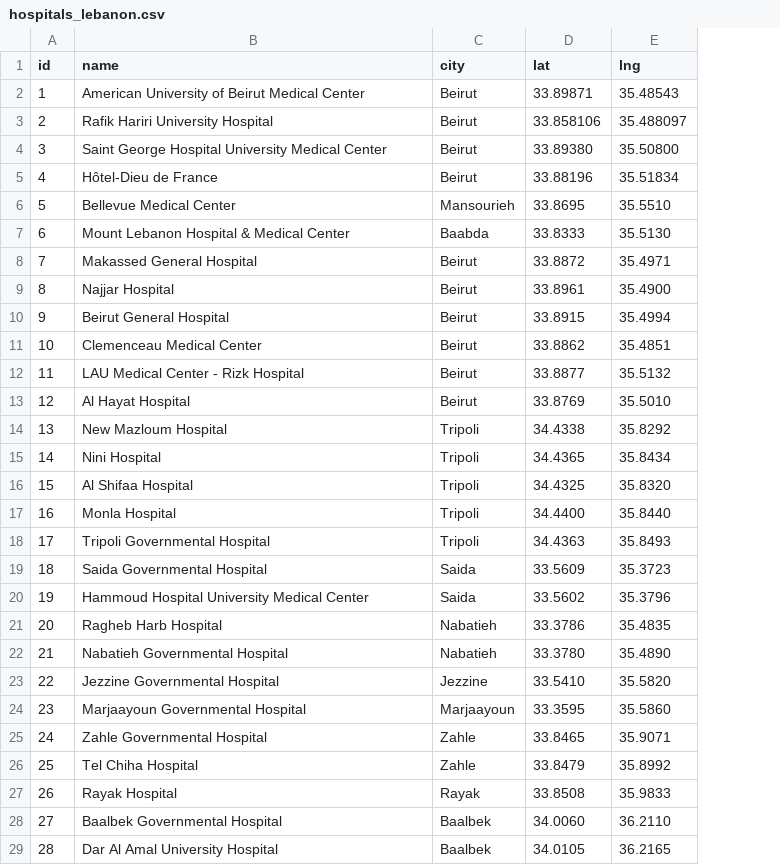
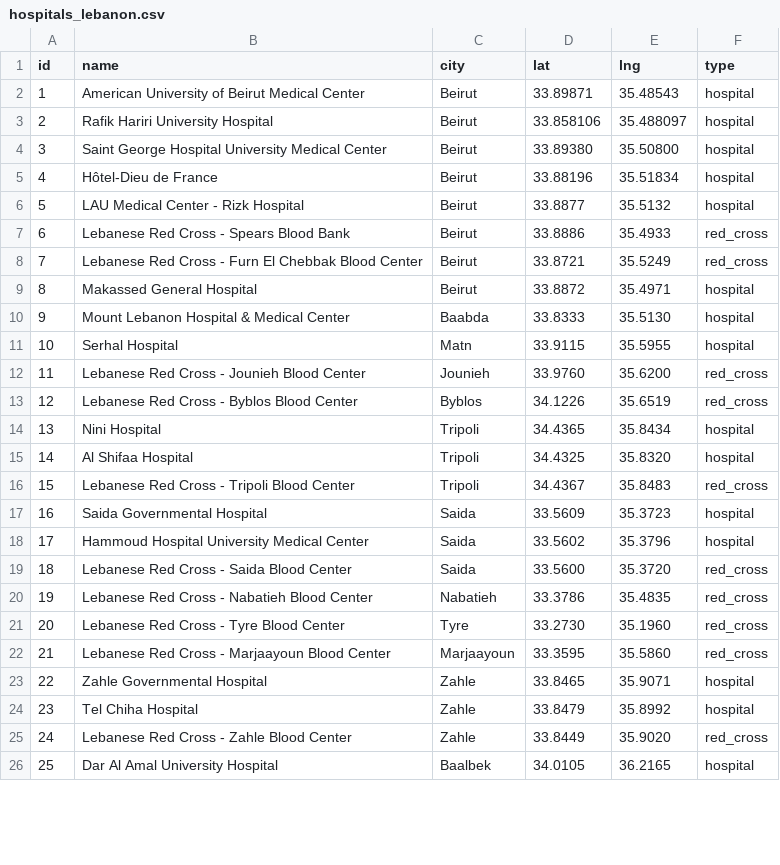
Before and after one commit to mkhaledlb/bloodride-backend, a CSV file: data/hospitals_lebanon.csv, drawn as a sheet; only a part is shown; removed rows and columns are numbered as before the commit, all else as after; the diff covers the shown part only; the diff names each change by its address in the sheet, - before the commit and + after, or states it on an @@ line.

Commit message:
Update hospitals_lebanon.csv

```diff
--- a/data/hospitals_lebanon.csv
+++ b/data/hospitals_lebanon.csv
+column F (type), rows 2-5: all hospital; row 10: hospital; rows 14-15: hospital | hospital; rows 17-18: hospital | hospital; row 20: red_cross; rows 22-24: red_cross | hospital | hospital; row 26: hospital
-row 6: 5 | Bellevue Medical Center | Mansourieh | 33.8695 | 35.5510
@@ row 12 moved to row 6: 5 @@
+row 7: 6 | Lebanese Red Cross - Spears Blood Bank | Beirut | 33.8886 | 35.4933 | red_cross
+row 8: 7 | Lebanese Red Cross - Furn El Chebbak Blood Center | Beirut | 33.8721 | 35.5249 | red_cross
@@ row 8 moved to row 9: 8 @@
@@ column A (id) renumbered between rows 10 and 33 @@
-row 9: 8 | Najjar Hospital | Beirut | 33.8961 | 35.4900
-row 10: 9 | Beirut General Hospital | Beirut | 33.8915 | 35.4994
-row 11: 10 | Clemenceau Medical Center | Beirut | 33.8862 | 35.4851
-row 13: 12 | Al Hayat Hospital | Beirut | 33.8769 | 35.5010
-row 14: 13 | New Mazloum Hospital | Tripoli | 34.4338 | 35.8292
@@ row 40 moved to row 11: 10 @@
+row 12: 11 | Lebanese Red Cross - Jounieh Blood Center | Jounieh | 33.9760 | 35.6200 | red_cross
+row 13: 12 | Lebanese Red Cross - Byblos Blood Center | Byblos | 34.1226 | 35.6519 | red_cross
-row 17: 16 | Monla Hospital | Tripoli | 34.4400 | 35.8440
-row 18: 17 | Tripoli Governmental Hospital | Tripoli | 34.4363 | 35.8493
+row 16: 15 | Lebanese Red Cross - Tripoli Blood Center | Tripoli | 34.4367 | 35.8483 | red_cross
+row 19: 18 | Lebanese Red Cross - Saida Blood Center | Saida | 33.5600 | 35.3720 | red_cross
-B20 (name): Ragheb Harb Hospital
+B20 (name): Lebanese Red Cross - Nabatieh Blood Center
-row 22: 21 | Nabatieh Governmental Hospital | Nabatieh | 33.3780 | 35.4890
-row 23: 22 | Jezzine Governmental Hospital | Jezzine | 33.5410 | 35.5820
+row 21: 20 | Lebanese Red Cross - Tyre Blood Center | Tyre | 33.2730 | 35.1960 | red_cross
-B22 (name): Marjaayoun Governmental Hospital
+B22 (name): Lebanese Red Cross - Marjaayoun Blood Center
-row 27: 26 | Rayak Hospital | Rayak | 33.8508 | 35.9833
-row 28: 27 | Baalbek Governmental Hospital | Baalbek | 34.0060 | 36.2110
+row 25: 24 | Lebanese Red Cross - Zahle Blood Center | Zahle | 33.8449 | 35.9020 | red_cross
```
Also changed, not shown: 2 added rows, 6 removed rows, 1 moved row and 2 edited cells elsewhere in this file.
